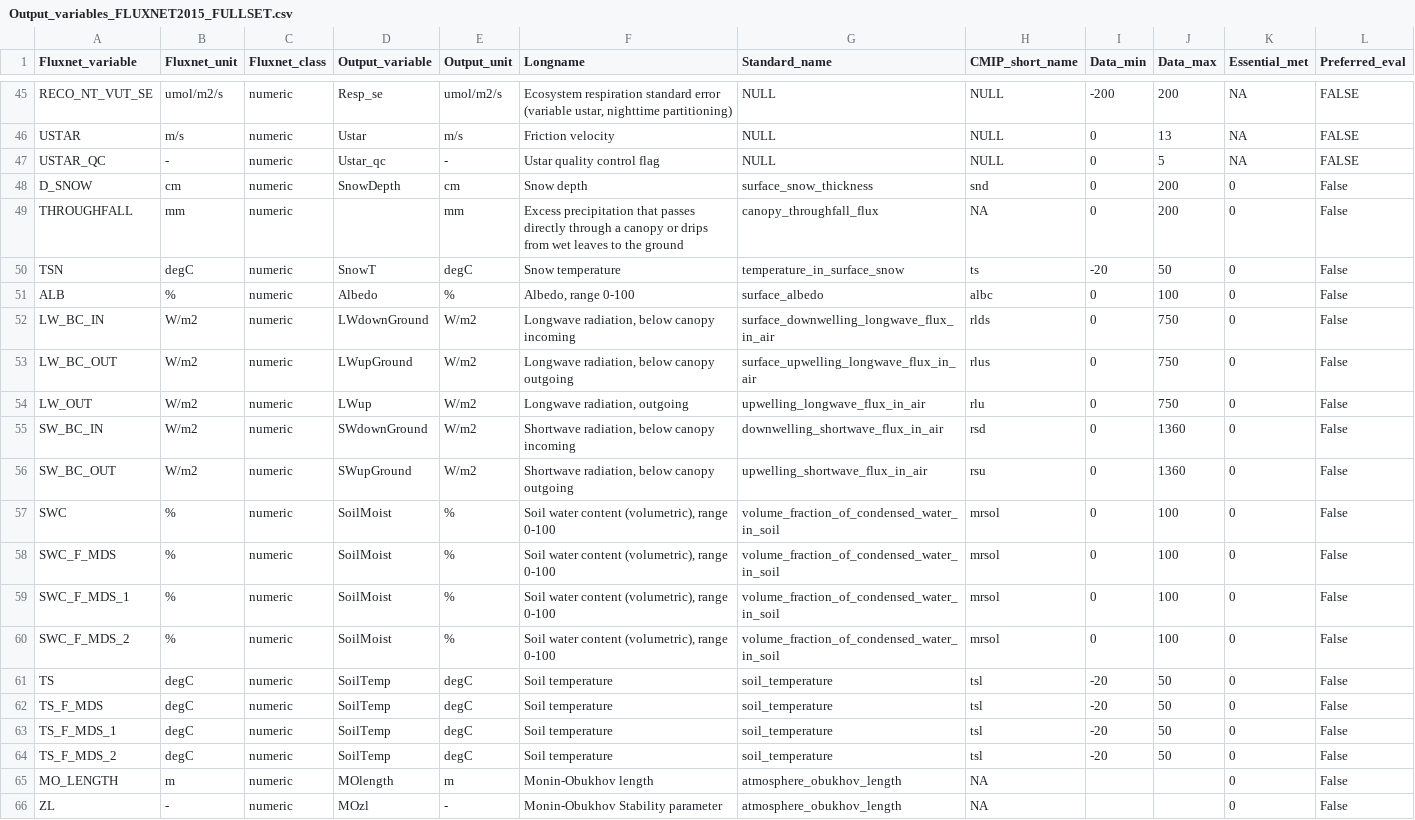
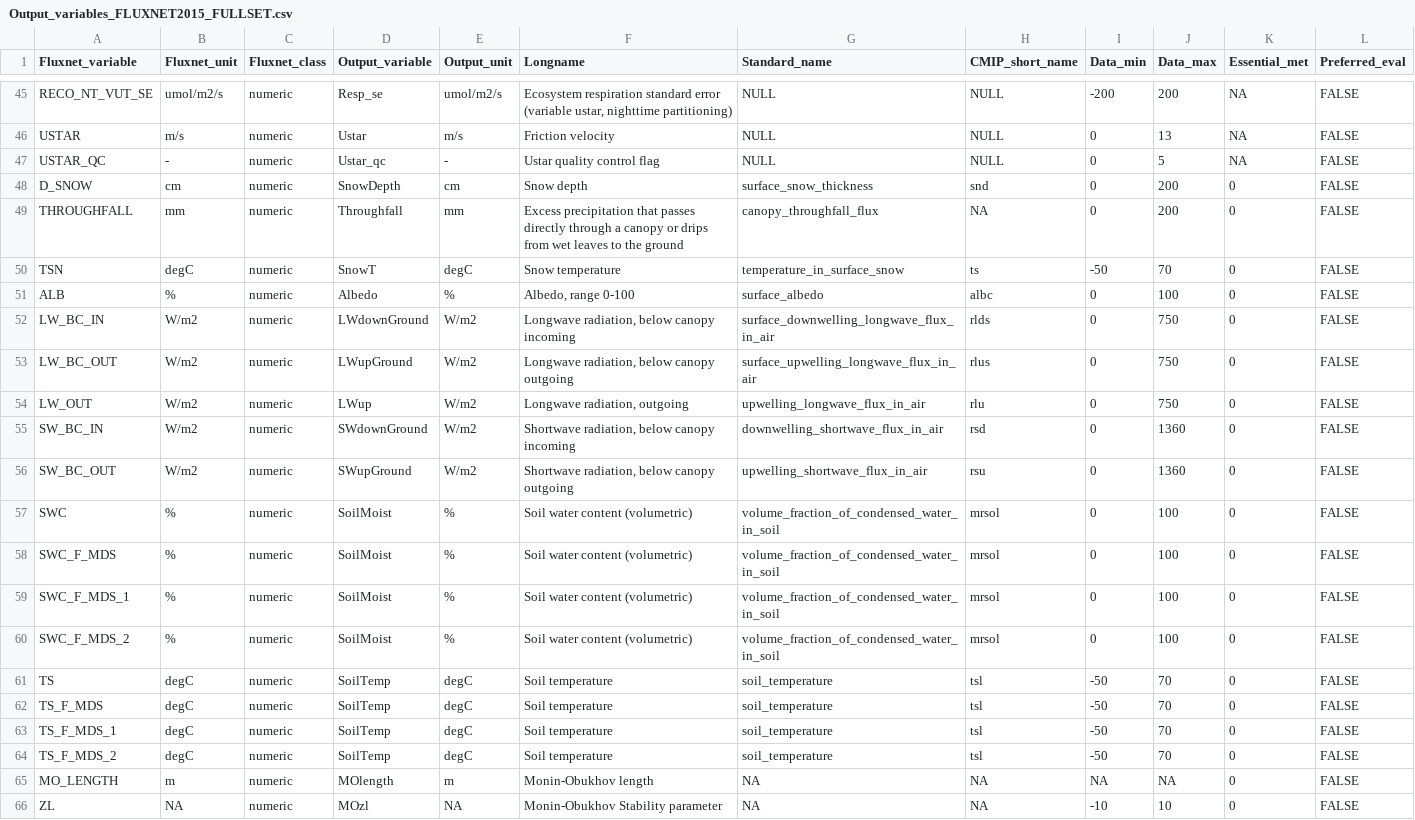
Before and after one commit to Gavin836/FluxnetLSM, a CSV file: inst/extdata/Output_variables_FLUXNET2015_FULLSET.csv, drawn as a sheet; only a part is shown, gaps mark what is left out; the diff covers the shown part only; the diff names each change by its address in the sheet, - before the commit and + after, or states it on an @@ line.

Commit message:
fix(ext-vars): preferred_eval set to correct bool

```diff
--- a/inst/extdata/Output_variables_FLUXNET2015_FULLSET.csv
+++ b/inst/extdata/Output_variables_FLUXNET2015_FULLSET.csv
-L48:L66 (Preferred_eval): False
+L48:L66 (Preferred_eval): FALSE
-D49 (Output_variable): (empty)
+D49 (Output_variable): Throughfall
-I50 (Data_min): -20
+I50 (Data_min): -50
-J50 (Data_max): 50
+J50 (Data_max): 70
-F57:F60 (Longname): Soil water content (volumetric), range 0-100
+F57:F60 (Longname): Soil water content (volumetric)
-I61:I64 (Data_min): -20
+I61:I64 (Data_min): -50
-J61:J64 (Data_max): 50
+J61:J64 (Data_max): 70
-G65:G66 (Standard_name): atmosphere_obukhov_length
+G65:G66 (Standard_name): NA
-I65 (Data_min): (empty)
+I65 (Data_min): NA
-J65 (Data_max): (empty)
+J65 (Data_max): NA
-B66 (Fluxnet_unit): -
+B66 (Fluxnet_unit): NA
-E66 (Output_unit): -
+E66 (Output_unit): NA
-I66 (Data_min): (empty)
+I66 (Data_min): -10
-J66 (Data_max): (empty)
+J66 (Data_max): 10
```
Also changed, not shown: 6 edited cells elsewhere in this file.
